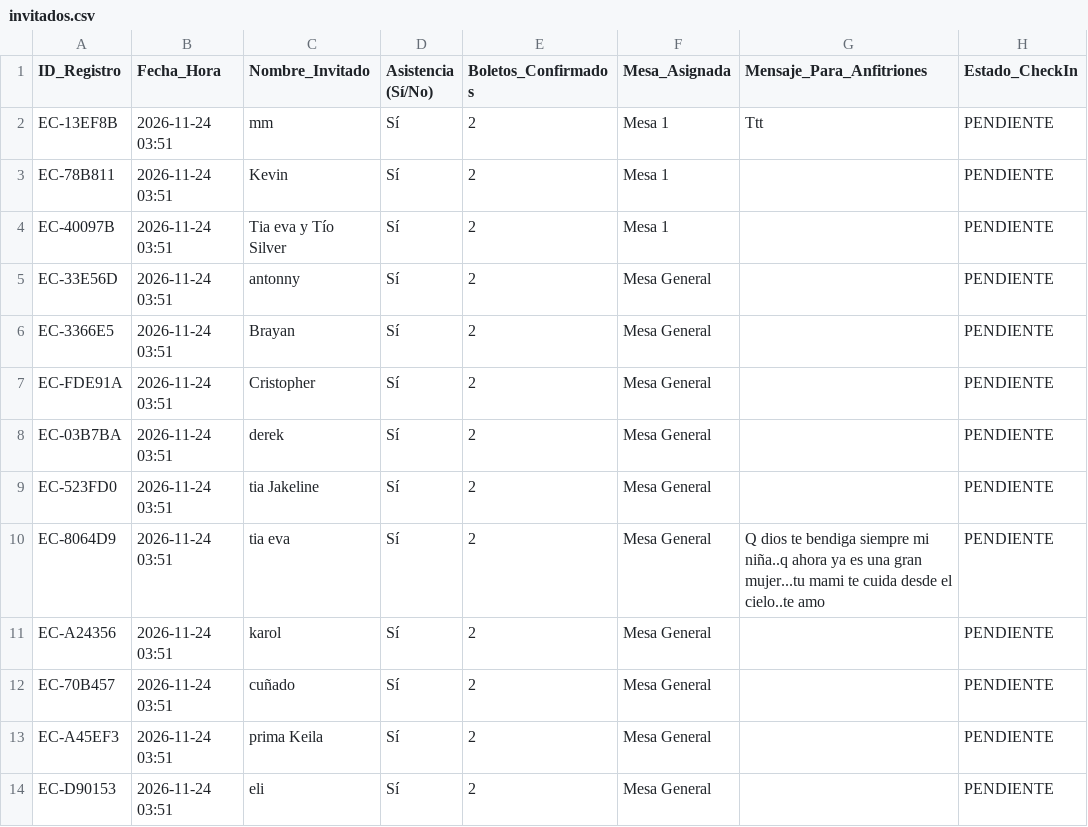
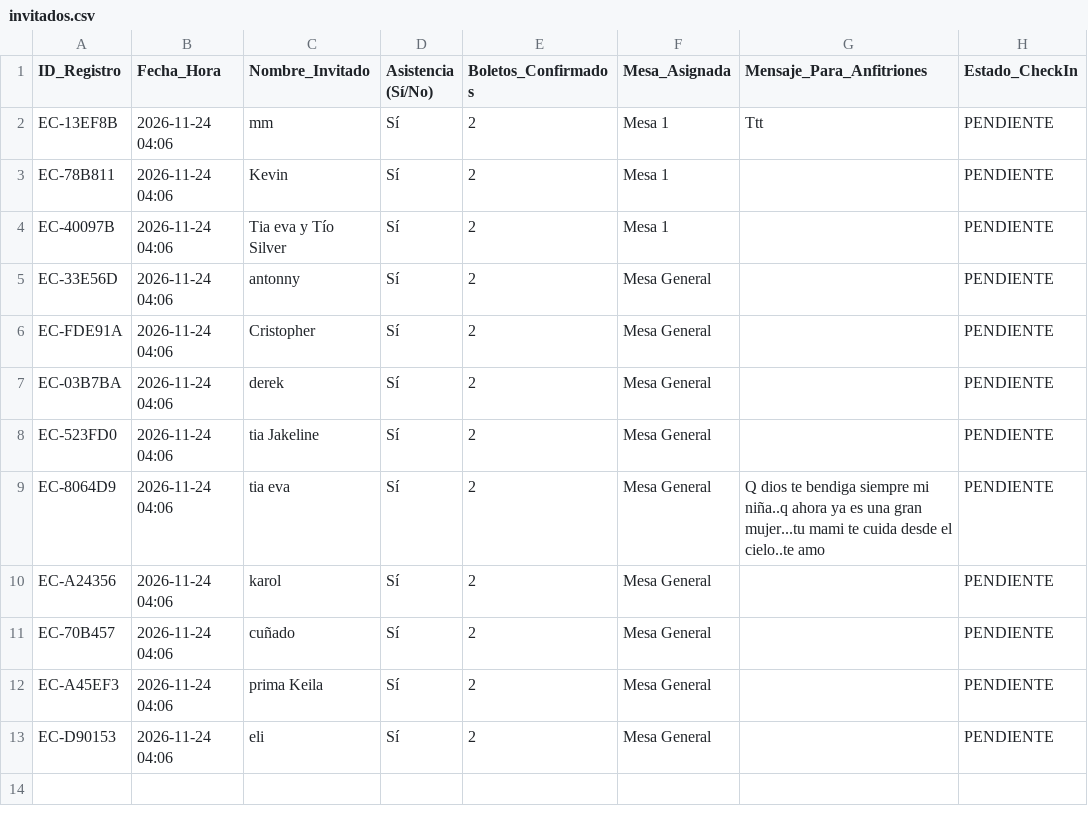
Before and after one commit to eventcraft-ai/invitations, a CSV file: cumpleanos-de-camila-6d83e4/invitados.csv, drawn as a sheet.

Commit message:
Update Guest Excel (cumpleanos-de-camila-6d83e4): 12 families

```diff
--- a/cumpleanos-de-camila-6d83e4/invitados.csv
+++ b/cumpleanos-de-camila-6d83e4/invitados.csv
@@ -1,14 +1,13 @@
 ID_Registro,Fecha_Hora,Nombre_Invitado,Asistencia (Sí/No),Boletos_Confirmados,Mesa_Asignada,Mensaje_Para_Anfitriones,Estado_CheckIn
-"EC-13EF8B","2026-11-24 03:51","mm","Sí",2,"Mesa 1","Ttt","PENDIENTE"
-"EC-78B811","2026-11-24 03:51","Kevin","Sí",2,"Mesa 1","","PENDIENTE"
-"EC-40097B","2026-11-24 03:51","Tia eva y Tío Silver","Sí",2,"Mesa 1","","PENDIENTE"
-"EC-33E56D","2026-11-24 03:51","antonny","Sí",2,"Mesa General","","PENDIENTE"
-"EC-3366E5","2026-11-24 03:51","Brayan","Sí",2,"Mesa General","","PENDIENTE"
-"EC-FDE91A","2026-11-24 03:51","Cristopher","Sí",2,"Mesa General","","PENDIENTE"
-"EC-03B7BA","2026-11-24 03:51","derek","Sí",2,"Mesa General","","PENDIENTE"
-"EC-523FD0","2026-11-24 03:51","tia Jakeline","Sí",2,"Mesa General","","PENDIENTE"
-"EC-8064D9","2026-11-24 03:51","tia eva","Sí",2,"Mesa General","Q dios te bendiga siempre mi niña..q ahora ya es una gran mujer...tu mami te cuida desde el cielo..te amo","PENDIENTE"
-"EC-A24356","2026-11-24 03:51","karol","Sí",2,"Mesa General","","PENDIENTE"
-"EC-70B457","2026-11-24 03:51","cuñado","Sí",2,"Mesa General","","PENDIENTE"
-"EC-A45EF3","2026-11-24 03:51","prima Keila","Sí",2,"Mesa General","","PENDIENTE"
-"EC-D90153","2026-11-24 03:51","eli","Sí",2,"Mesa General","","PENDIENTE"
+"EC-13EF8B","2026-11-24 04:06","mm","Sí",2,"Mesa 1","Ttt","PENDIENTE"
+"EC-78B811","2026-11-24 04:06","Kevin","Sí",2,"Mesa 1","","PENDIENTE"
+"EC-40097B","2026-11-24 04:06","Tia eva y Tío Silver","Sí",2,"Mesa 1","","PENDIENTE"
+"EC-33E56D","2026-11-24 04:06","antonny","Sí",2,"Mesa General","","PENDIENTE"
+"EC-FDE91A","2026-11-24 04:06","Cristopher","Sí",2,"Mesa General","","PENDIENTE"
+"EC-03B7BA","2026-11-24 04:06","derek","Sí",2,"Mesa General","","PENDIENTE"
+"EC-523FD0","2026-11-24 04:06","tia Jakeline","Sí",2,"Mesa General","","PENDIENTE"
+"EC-8064D9","2026-11-24 04:06","tia eva","Sí",2,"Mesa General","Q dios te bendiga siempre mi niña..q ahora ya es una gran mujer...tu mami te cuida desde el cielo..te amo","PENDIENTE"
+"EC-A24356","2026-11-24 04:06","karol","Sí",2,"Mesa General","","PENDIENTE"
+"EC-70B457","2026-11-24 04:06","cuñado","Sí",2,"Mesa General","","PENDIENTE"
+"EC-A45EF3","2026-11-24 04:06","prima Keila","Sí",2,"Mesa General","","PENDIENTE"
+"EC-D90153","2026-11-24 04:06","eli","Sí",2,"Mesa General","","PENDIENTE"
```
Also changed, not shown: 1 other file.
